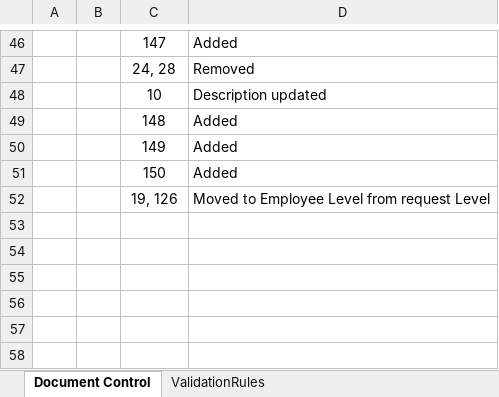
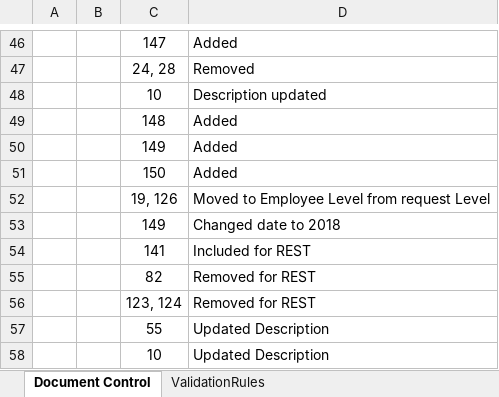
Before and after one commit to revtestaccount/paye-employers-documentation, an Excel workbook: data-items/Employer_Submission_RPN_Validation_Rules.xlsx, sheet Document Control, drawn as a sheet; only a part is shown, gaps mark what is left out; values as stored, in another font and other column widths than the file's, no borders; charts and pictures not drawn; the diff names each change by its address in the sheet, - before the commit and + after, or states it on an @@ line.

```diff
--- a/data-items/Employer_Submission_RPN_Validation_Rules.xlsx (sheet Document Control)
+++ b/data-items/Employer_Submission_RPN_Validation_Rules.xlsx (sheet Document Control)
+row 53:  |  | 149 | Changed date to 2018
+row 54:  |  | 141 | Included for REST
+row 55:  |  | 82 | Removed for REST
+row 56:  |  | 123, 124 | Removed for REST
+row 57:  |  | 55 | Updated Description
+row 58:  |  | 10 | Updated Description
```
Also changed, not shown: sheet ValidationRules, Schema Publication Changelog.xlsx, 4 other files.
